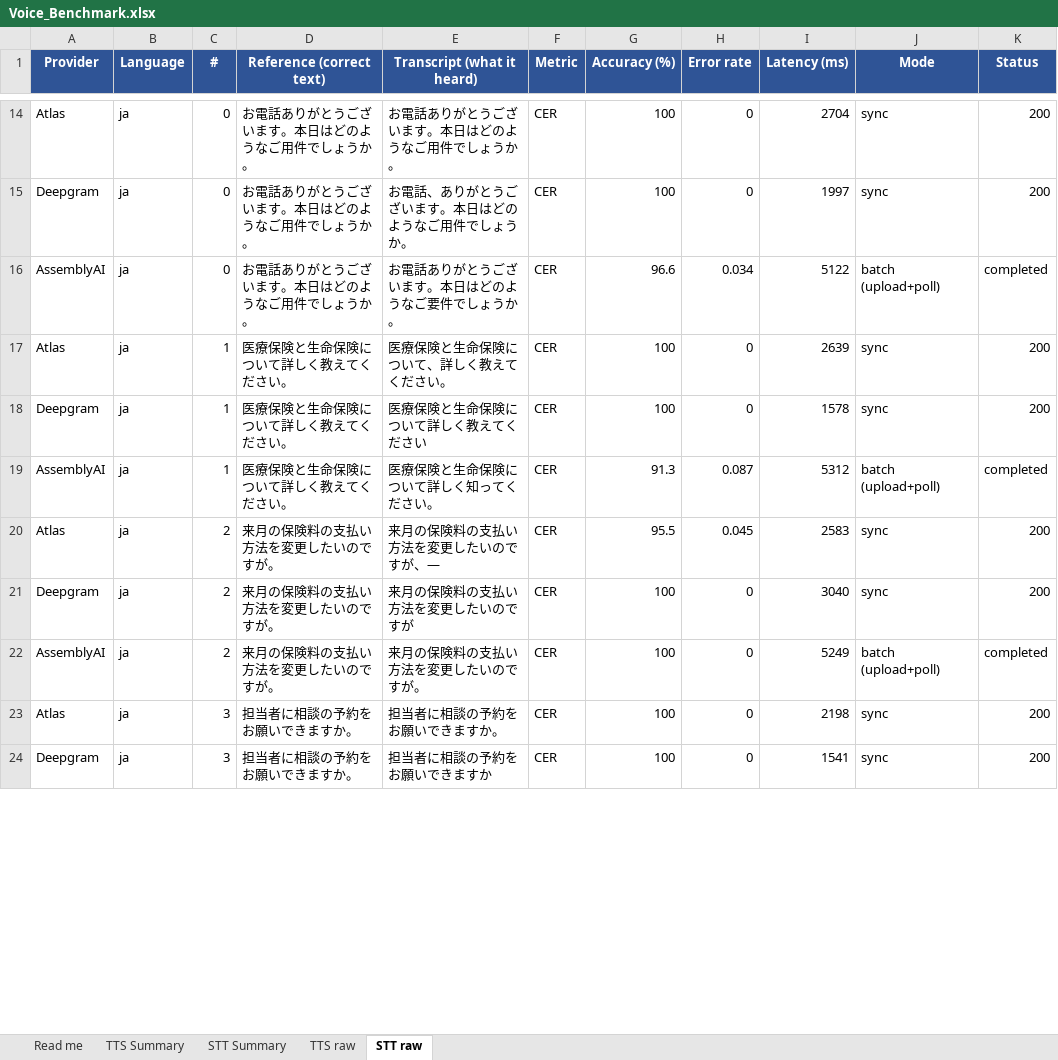
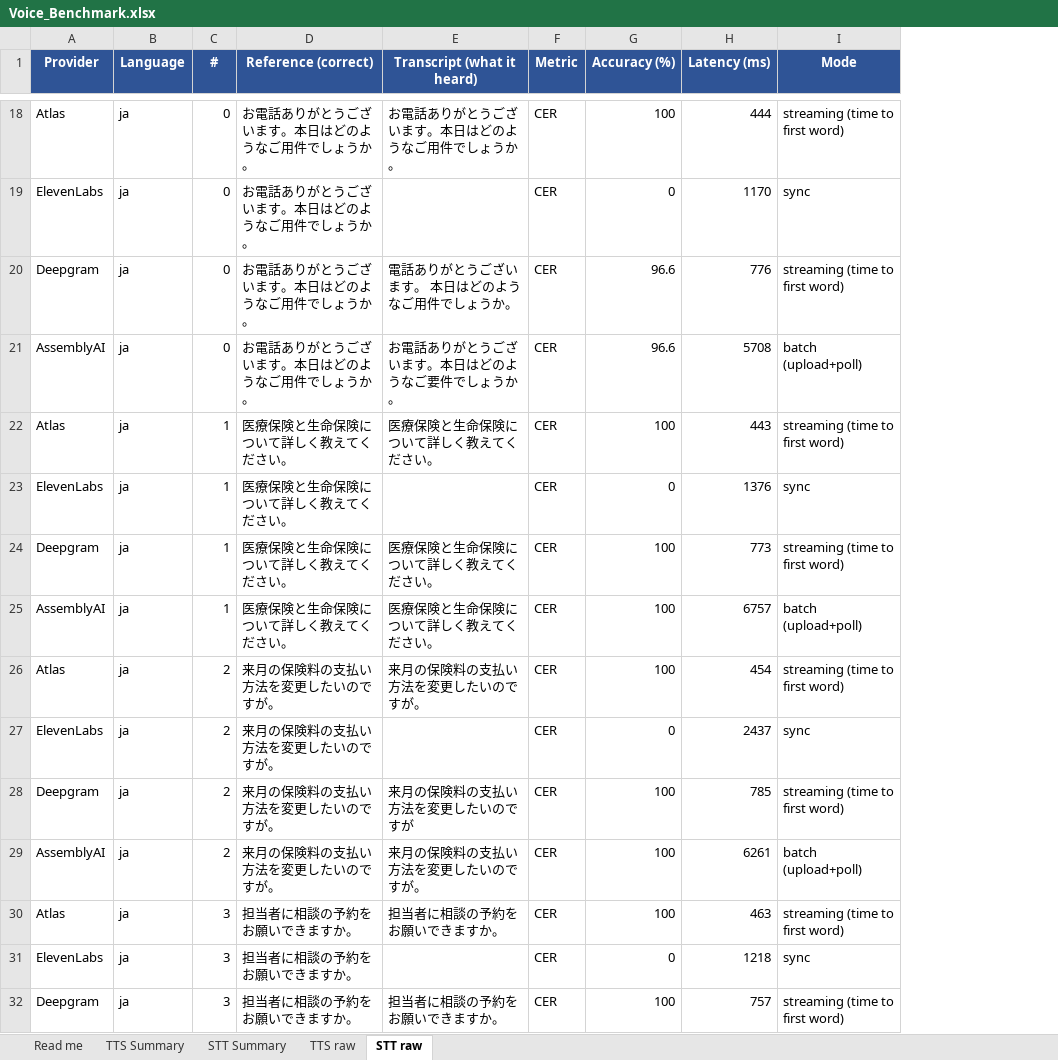
Before and after one commit to jayant200803/Daily-test, an Excel workbook: benchmark/Voice_Benchmark.xlsx, sheet STT raw, drawn as a sheet; only a part is shown, gaps mark what is left out; values as stored, in another font and other column widths than the file's, no borders; removed rows and columns are numbered as before the commit, all else as after; the diff covers the shown part only; the diff names each change by its address in the sheet, - before the commit and + after, or states it on an @@ line.

```diff
--- a/benchmark/Voice_Benchmark.xlsx (sheet STT raw)
+++ b/benchmark/Voice_Benchmark.xlsx (sheet STT raw)
-column H (Error rate), rows 14-24: 0 | 0 | 0.034 | 0 | 0 | 0.087 | 0.045 | 0 | 0 | 0 | 0
-column K (Status), rows 14-24: 200 | 200 | completed | 200 | 200 | completed | 200 | 200 | completed | 200 | 200
-D1: Reference (correct text)
+D1: Reference (correct)
-H18 (Latency (ms)): 2704
+H18 (Latency (ms)): 444
-I18 (Mode): sync
+I18 (Mode): streaming (time to first word)
+row 19: ElevenLabs | ja | 0 | お電話ありがとうございます。本日はどのようなご用件でしょうか。 |  | CER | 0 | 1170 | sync
-E20 (Transcript (what it heard)): お電話、ありがとうございます。本日はどのようなご用件でしょうか。
+E20 (Transcript (what it heard)): 電話ありがとうございます。 本日はどのようなご用件でしょうか。
-G20 (Accuracy (%)): 100
+G20 (Accuracy (%)): 96.6
-H20 (Latency (ms)): 1997
+H20 (Latency (ms)): 776
-I20 (Mode): sync
+I20 (Mode): streaming (time to first word)
-H21 (Latency (ms)): 5122
+H21 (Latency (ms)): 5708
-E22 (Transcript (what it heard)): 医療保険と生命保険について、詳しく教えてください。
+E22 (Transcript (what it heard)): 医療保険と生命保険について詳しく教えてください。
-H22 (Latency (ms)): 2639
+H22 (Latency (ms)): 443
-I22 (Mode): sync
+I22 (Mode): streaming (time to first word)
+row 23: ElevenLabs | ja | 1 | 医療保険と生命保険について詳しく教えてください。 |  | CER | 0 | 1376 | sync
-E24 (Transcript (what it heard)): 医療保険と生命保険について詳しく教えてください
+E24 (Transcript (what it heard)): 医療保険と生命保険について詳しく教えてください。
-H24 (Latency (ms)): 1578
+H24 (Latency (ms)): 773
-I24 (Mode): sync
+I24 (Mode): streaming (time to first word)
-E25 (Transcript (what it heard)): 医療保険と生命保険について詳しく知ってください。
+E25 (Transcript (what it heard)): 医療保険と生命保険について詳しく教えてください。
-G25 (Accuracy (%)): 91.3
+G25 (Accuracy (%)): 100
-H25 (Latency (ms)): 5312
+H25 (Latency (ms)): 6757
-E26 (Transcript (what it heard)): 来月の保険料の支払い方法を変更したいのですが、—
+E26 (Transcript (what it heard)): 来月の保険料の支払い方法を変更したいのですが。
-G26 (Accuracy (%)): 95.5
+G26 (Accuracy (%)): 100
-H26 (Latency (ms)): 2583
+H26 (Latency (ms)): 454
-I26 (Mode): sync
+I26 (Mode): streaming (time to first word)
+row 27: ElevenLabs | ja | 2 | 来月の保険料の支払い方法を変更したいのですが。 |  | CER | 0 | 2437 | sync
-H28 (Latency (ms)): 3040
+H28 (Latency (ms)): 785
-I28 (Mode): sync
+I28 (Mode): streaming (time to first word)
-H29 (Latency (ms)): 5249
+H29 (Latency (ms)): 6261
-H30 (Latency (ms)): 2198
+H30 (Latency (ms)): 463
-I30 (Mode): sync
+I30 (Mode): streaming (time to first word)
+row 31: ElevenLabs | ja | 3 | 担当者に相談の予約をお願いできますか。 |  | CER | 0 | 1218 | sync
-E32 (Transcript (what it heard)): 担当者に相談の予約をお願いできますか
+E32 (Transcript (what it heard)): 担当者に相談の予約をお願いできますか。
-H32 (Latency (ms)): 1541
+H32 (Latency (ms)): 757
-I32 (Mode): sync
+I32 (Mode): streaming (time to first word)
```
Also changed, not shown: 4 added rows and 26 edited cells elsewhere in this sheet, sheet TTS raw, sheet TTS Summary, sheet Read me, sheet STT Summary, 1 other file.
